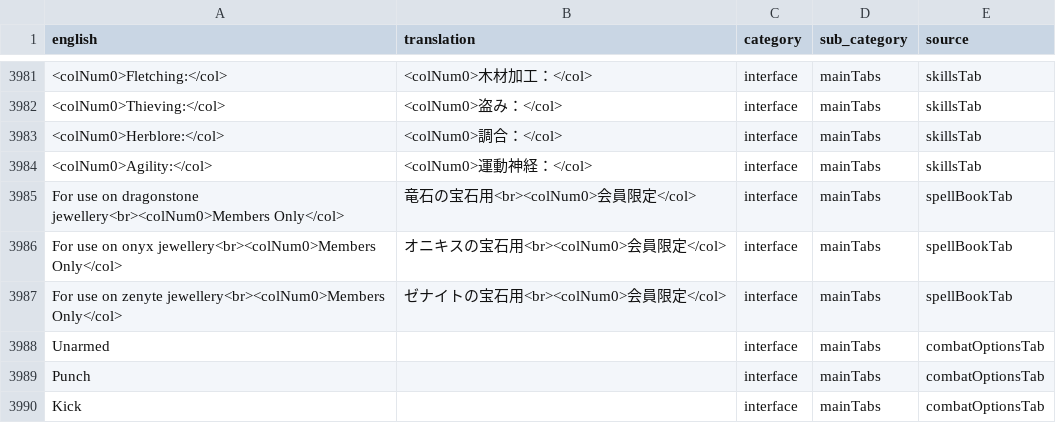
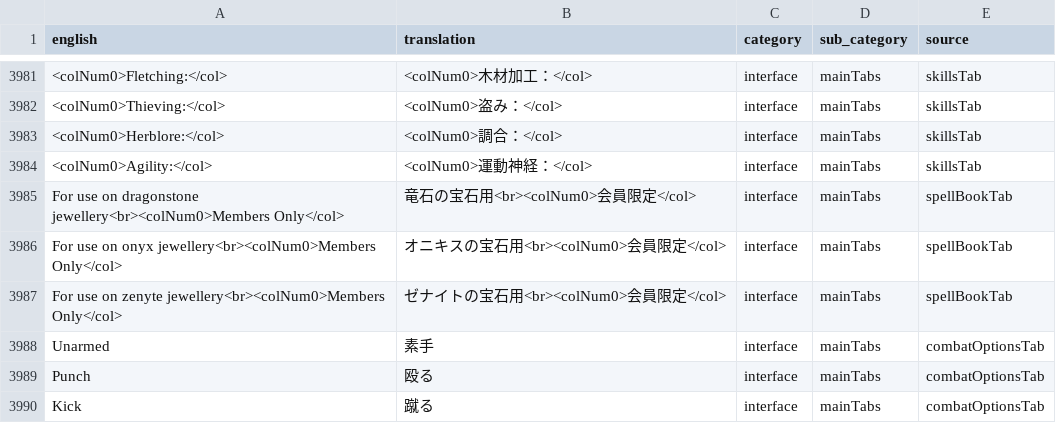
Before and after one commit to YS-jack/Runelingual-Transcripts, a TSV file: draft/ja/transcript_ja_interface.tsv, drawn as a sheet; only a part is shown, gaps mark what is left out.

```diff
--- a/draft/ja/transcript_ja_interface.tsv
+++ b/draft/ja/transcript_ja_interface.tsv
@@ -3987,4 +3987,4 @@ For use on onyx jewellery<br><colNum0>Members Only</col>	オニキスの宝石
 For use on zenyte jewellery<br><colNum0>Members Only</col>	ゼナイトの宝石用<br><colNum0>会員限定</col>	interface	mainTabs	spellBookTab
-Unarmed		interface	mainTabs	combatOptionsTab
-Punch		interface	mainTabs	combatOptionsTab
-Kick		interface	mainTabs	combatOptionsTab
+Unarmed	素手	interface	mainTabs	combatOptionsTab
+Punch	殴る	interface	mainTabs	combatOptionsTab
+Kick	蹴る	interface	mainTabs	combatOptionsTab
```
Also changed, not shown: draft/ja/transcript_ja_actions.tsv, draft/ja/transcript_ja_name_menu.tsv, 4 other files.
